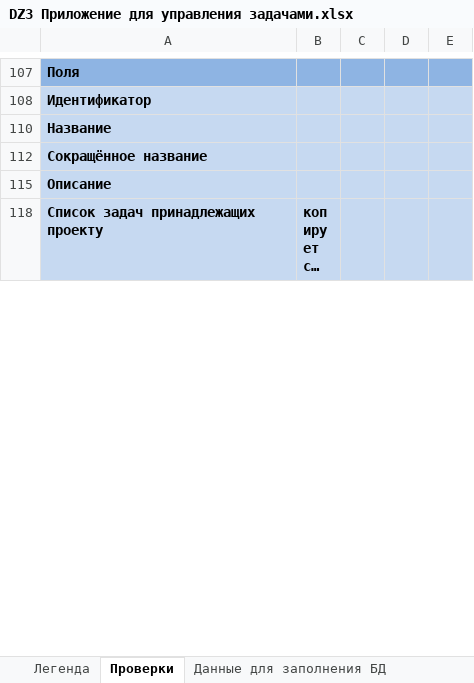
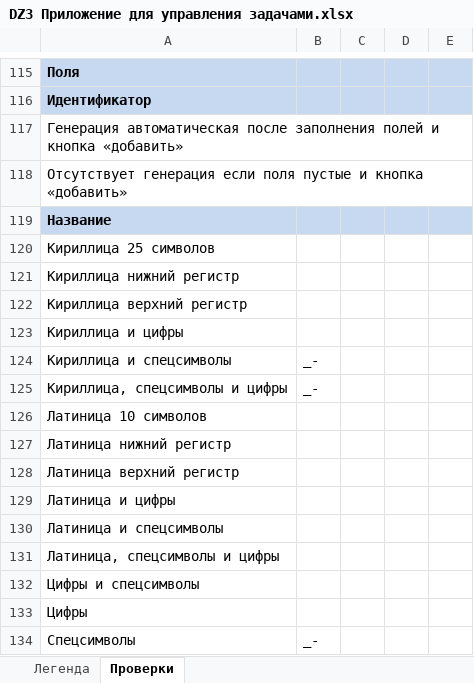
Before and after one commit to Nikomika/qa_samopodgotovka, an Excel workbook: DZ3 Приложение для управления задачами.xlsx, sheet Проверки, drawn as a sheet; only a part is shown, gaps mark what is left out; the shorter side is filled out with more unchanged rows; long unchanged cells end in …; values as stored, in another font and other column widths than the file's, no borders; addresses are those after the commit; the diff covers the shown part only; the diff names each change by its address in the sheet, - before the commit and + after, or states it on an @@ line.

```diff
--- a/DZ3 Приложение для управления задачами.xlsx (sheet Проверки)
+++ b/DZ3 Приложение для управления задачами.xlsx (sheet Проверки)
-sheet tab: Данные для заполнения БД
-A115:E115 fill: #8EB4E3
+A115:E115 fill: #C6D9F1
+row 117: Генерация автоматическая после заполнения полей и кнопка «добавить»
+row 118: Отсутствует генерация если поля пустые и кнопка «добавить»
+row 120: Кириллица 25 символов
+row 121: Кириллица нижний регистр
+row 122: Кириллица верхний регистр
+row 123: Кириллица и цифры
+row 124: Кириллица и спецсимволы | _-
+row 125: Кириллица, спецсимволы и цифры | _-
+row 126: Латиница 10 символов
+row 127: Латиница нижний регистр
+row 128: Латиница верхний регистр
+row 129: Латиница и цифры
+row 130: Латиница и спецсимволы
+row 131: Латиница, спецсимволы и цифры
+row 132: Цифры и спецсимволы
+row 133: Цифры
+row 134: Спецсимволы | _-
```
Also changed, not shown: 75 added rows, 27 removed rows, 1 moved row, 14 hidden or unhidden rows, 3 edited cells and cell formats elsewhere in this sheet, hidden cells.
